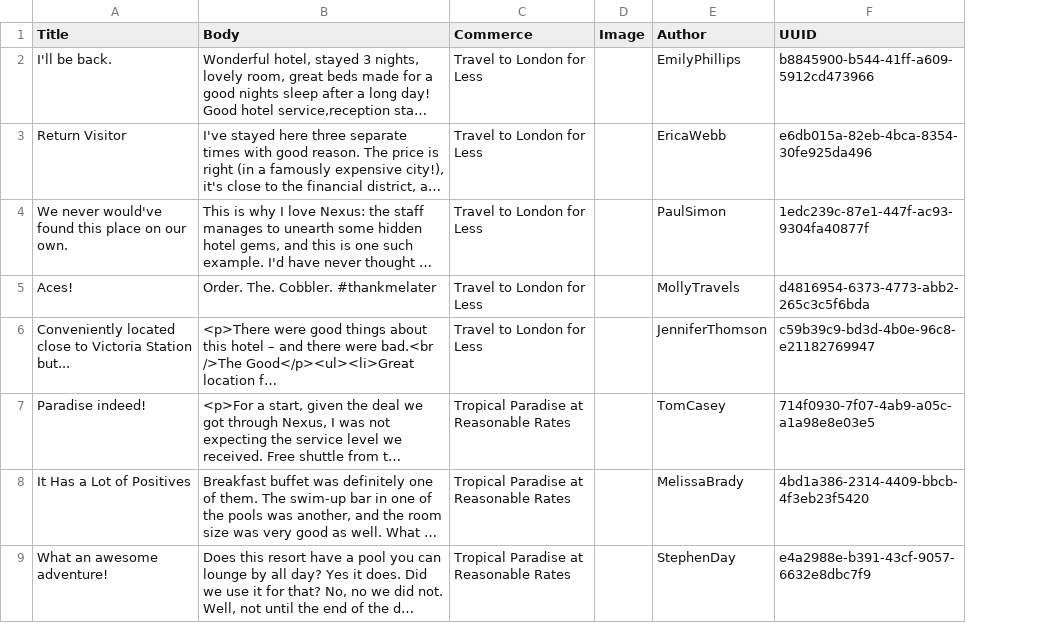
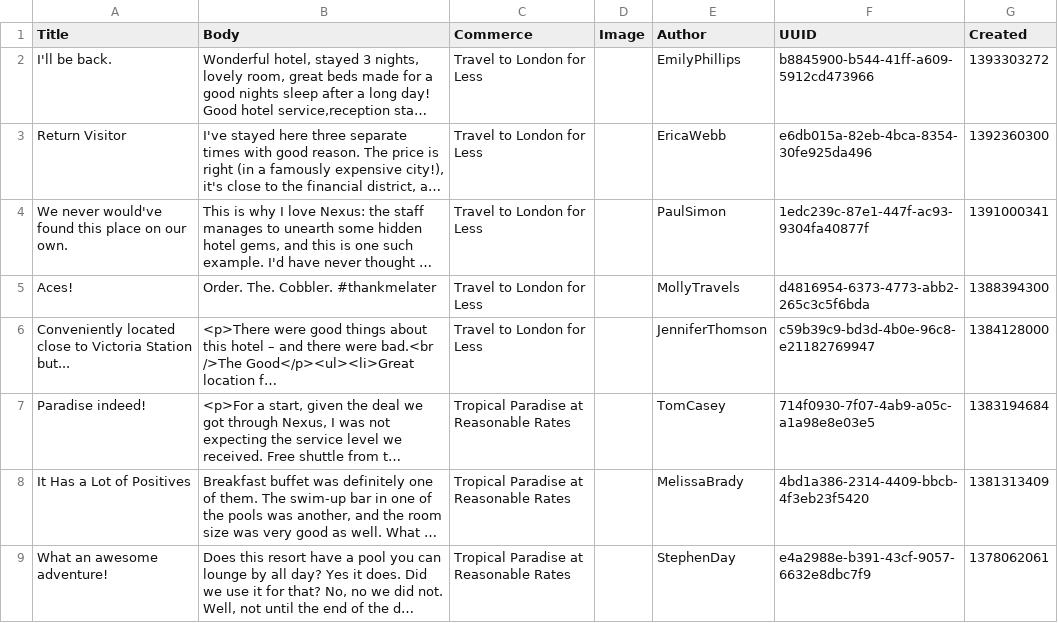
Before and after one commit to zolhorvath/df, a CSV file: modules/dfs/dfs_wem/import/dfs_wem.nodes.wem_product_review.csv, drawn as a sheet; only a part is shown; long unchanged cells end in …; the diff covers the shown part only; the diff names each change by its address in the sheet, - before the commit and + after, or states it on an @@ line.

```diff
--- a/modules/dfs/dfs_wem/import/dfs_wem.nodes.wem_product_review.csv
+++ b/modules/dfs/dfs_wem/import/dfs_wem.nodes.wem_product_review.csv
+column G (Created), rows 2-9: 1393303272 | 1392360300 | 1391000341 | 1388394300 | 1384128000 | 1383194684 | 1381313409 | 1378062061
```
Also changed, not shown: 3 added rows, 2 removed rows and 2 edited cells elsewhere in this file, modules/dfs/dfs_wem/import/dfs_wem.nodes.wem_commerce.csv, modules/dfs/dfs_wem/import/dfs_wem.nodes.wem_contest.csv, 33 other files.
